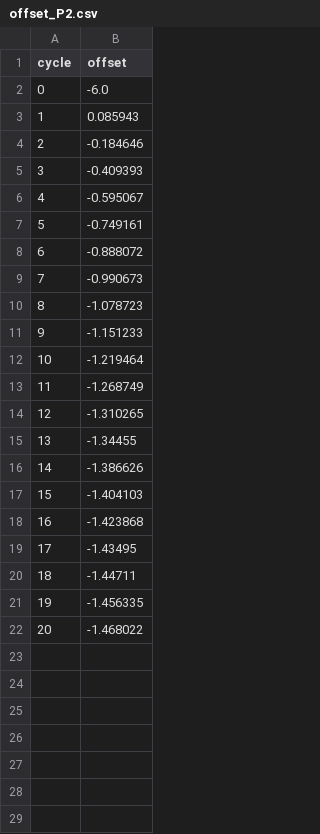
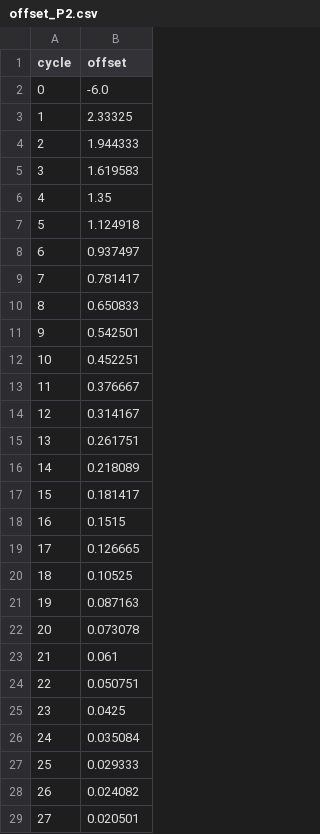
Before and after one commit to Gabriel-Kuter/Berkeley-Clock-Sync, a CSV file: offset_P2.csv, drawn as a sheet; only a part is shown; the diff covers the shown part only.

```diff
--- a/offset_P2.csv
+++ b/offset_P2.csv
@@ -2,21 +2,28 @@ cycle,offset
 0,-6.0
-1,0.085943
-2,-0.184646
-3,-0.409393
-4,-0.595067
-5,-0.749161
-6,-0.888072
-7,-0.990673
-8,-1.078723
-9,-1.151233
-10,-1.219464
-11,-1.268749
-12,-1.310265
-13,-1.34455
-14,-1.386626
-15,-1.404103
-16,-1.423868
-17,-1.43495
-18,-1.44711
-19,-1.456335
-20,-1.468022
+1,2.33325
+2,1.944333
+3,1.619583
+4,1.35
+5,1.124918
+6,0.937497
+7,0.781417
+8,0.650833
+9,0.542501
+10,0.452251
+11,0.376667
+12,0.314167
+13,0.261751
+14,0.218089
+15,0.181417
+16,0.1515
+17,0.126665
+18,0.10525
+19,0.087163
+20,0.073078
+21,0.061
+22,0.050751
+23,0.0425
+24,0.035084
+25,0.029333
+26,0.024082
+27,0.020501
```
Also changed, not shown: 3 added rows elsewhere in this file, offset_P1.csv, offset_P3.csv, 9 other files.
